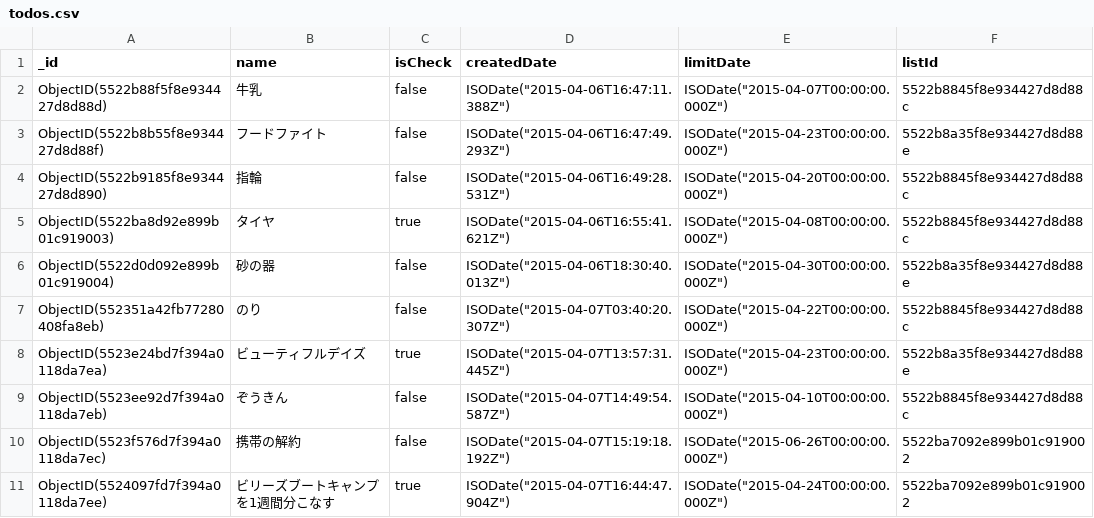
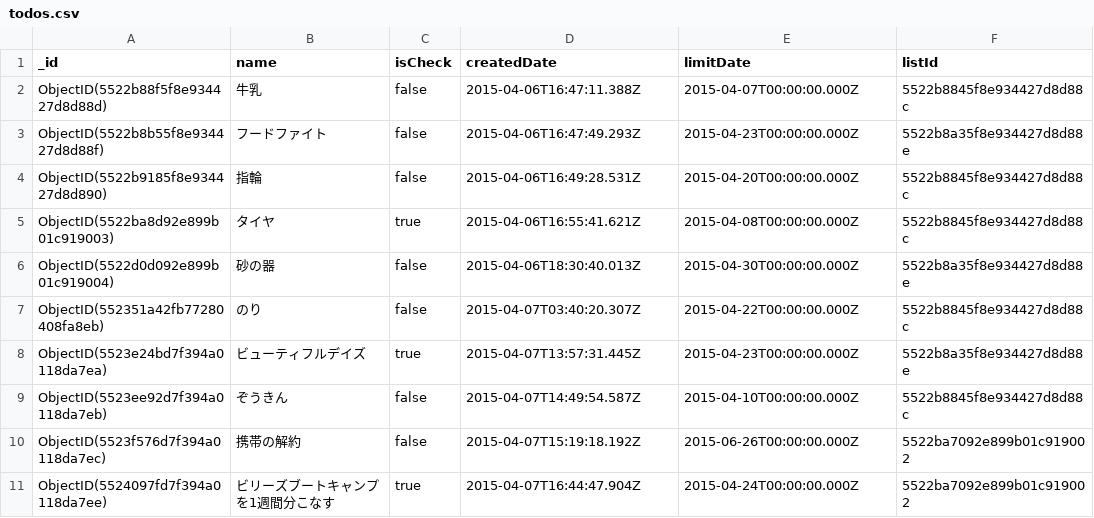
Before and after one commit to 39Ottoman/TODOApp02, a CSV file: todos.csv, drawn as a sheet.

```diff
--- a/todos.csv
+++ b/todos.csv
@@ -1,11 +1,11 @@
 _id,name,isCheck,createdDate,limitDate,listId
-ObjectID(5522b88f5f8e934427d8d88d),"牛乳",false,ISODate("2015-04-06T16:47:11.388Z"),ISODate("2015-04-07T00:00:00.000Z"),"5522b8845f8e934427d8d88c"
-ObjectID(5522b8b55f8e934427d8d88f),"フードファイト",false,ISODate("2015-04-06T16:47:49.293Z"),ISODate("2015-04-23T00:00:00.000Z"),"5522b8a35f8e934427d8d88e"
-ObjectID(5522b9185f8e934427d8d890),"指輪",false,ISODate("2015-04-06T16:49:28.531Z"),ISODate("2015-04-20T00:00:00.000Z"),"5522b8845f8e934427d8d88c"
-ObjectID(5522ba8d92e899b01c919003),"タイヤ",true,ISODate("2015-04-06T16:55:41.621Z"),ISODate("2015-04-08T00:00:00.000Z"),"5522b8845f8e934427d8d88c"
-ObjectID(5522d0d092e899b01c919004),"砂の器",false,ISODate("2015-04-06T18:30:40.013Z"),ISODate("2015-04-30T00:00:00.000Z"),"5522b8a35f8e934427d8d88e"
-ObjectID(552351a42fb77280408fa8eb),"のり",false,ISODate("2015-04-07T03:40:20.307Z"),ISODate("2015-04-22T00:00:00.000Z"),"5522b8845f8e934427d8d88c"
-ObjectID(5523e24bd7f394a0118da7ea),"ビューティフルデイズ",true,ISODate("2015-04-07T13:57:31.445Z"),ISODate("2015-04-23T00:00:00.000Z"),"5522b8a35f8e934427d8d88e"
-ObjectID(5523ee92d7f394a0118da7eb),"ぞうきん",false,ISODate("2015-04-07T14:49:54.587Z"),ISODate("2015-04-10T00:00:00.000Z"),"5522b8845f8e934427d8d88c"
-ObjectID(5523f576d7f394a0118da7ec),"携帯の解約",false,ISODate("2015-04-07T15:19:18.192Z"),ISODate("2015-06-26T00:00:00.000Z"),"5522ba7092e899b01c919002"
-ObjectID(5524097fd7f394a0118da7ee),"ビリーズブートキャンプを1週間分こなす",true,ISODate("2015-04-07T16:44:47.904Z"),ISODate("2015-04-24T00:00:00.000Z"),"5522ba7092e899b01c919002"
+ObjectID(5522b88f5f8e934427d8d88d),"牛乳",false,2015-04-06T16:47:11.388Z,2015-04-07T00:00:00.000Z,"5522b8845f8e934427d8d88c"
+ObjectID(5522b8b55f8e934427d8d88f),"フードファイト",false,2015-04-06T16:47:49.293Z,2015-04-23T00:00:00.000Z,"5522b8a35f8e934427d8d88e"
+ObjectID(5522b9185f8e934427d8d890),"指輪",false,2015-04-06T16:49:28.531Z,2015-04-20T00:00:00.000Z,"5522b8845f8e934427d8d88c"
+ObjectID(5522ba8d92e899b01c919003),"タイヤ",true,2015-04-06T16:55:41.621Z,2015-04-08T00:00:00.000Z,"5522b8845f8e934427d8d88c"
+ObjectID(5522d0d092e899b01c919004),"砂の器",false,2015-04-06T18:30:40.013Z,2015-04-30T00:00:00.000Z,"5522b8a35f8e934427d8d88e"
+ObjectID(552351a42fb77280408fa8eb),"のり",false,2015-04-07T03:40:20.307Z,2015-04-22T00:00:00.000Z,"5522b8845f8e934427d8d88c"
+ObjectID(5523e24bd7f394a0118da7ea),"ビューティフルデイズ",true,2015-04-07T13:57:31.445Z,2015-04-23T00:00:00.000Z,"5522b8a35f8e934427d8d88e"
+ObjectID(5523ee92d7f394a0118da7eb),"ぞうきん",false,2015-04-07T14:49:54.587Z,2015-04-10T00:00:00.000Z,"5522b8845f8e934427d8d88c"
+ObjectID(5523f576d7f394a0118da7ec),"携帯の解約",false,2015-04-07T15:19:18.192Z,2015-06-26T00:00:00.000Z,"5522ba7092e899b01c919002"
+ObjectID(5524097fd7f394a0118da7ee),"ビリーズブートキャンプを1週間分こなす",true,2015-04-07T16:44:47.904Z,2015-04-24T00:00:00.000Z,"5522ba7092e899b01c919002"
```
Also changed, not shown: 1 other file.
